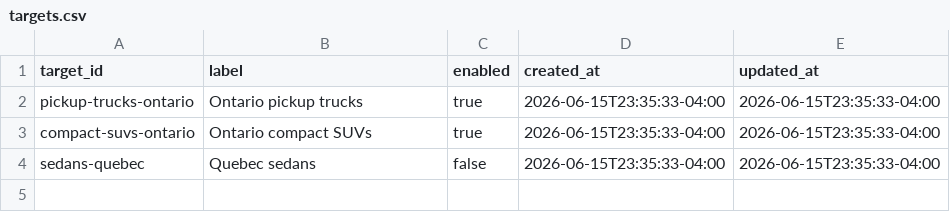
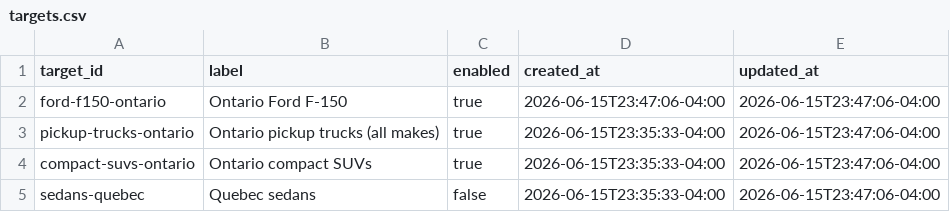
Before and after one commit to MG-Guan/clutch_tracker, a CSV file: clutch_tracker/data/registry/targets.csv, drawn as a sheet.

```diff
--- a/clutch_tracker/data/registry/targets.csv
+++ b/clutch_tracker/data/registry/targets.csv
@@ -1,4 +1,5 @@
 target_id,label,enabled,created_at,updated_at
-pickup-trucks-ontario,Ontario pickup trucks,true,2026-06-15T23:35:33-04:00,2026-06-15T23:35:33-04:00
-compact-suvs-ontario,Ontario compact SUVs,true,2026-06-15T23:35:33-04:00,2026-06-15T23:35:33-04:00
-sedans-quebec,Quebec sedans,false,2026-06-15T23:35:33-04:00,2026-06-15T23:35:33-04:00
+ford-f150-ontario,Ontario Ford F-150,true,2026-06-15T23:47:06-04:00,2026-06-15T23:47:06-04:00
+pickup-trucks-ontario,Ontario pickup trucks (all makes),true,2026-06-15T23:35:33-04:00,2026-06-15T23:47:06-04:00
+compact-suvs-ontario,Ontario compact SUVs,true,2026-06-15T23:35:33-04:00,2026-06-15T23:47:06-04:00
+sedans-quebec,Quebec sedans,false,2026-06-15T23:35:33-04:00,2026-06-15T23:47:06-04:00
```
Also changed, not shown: 15 other files.
